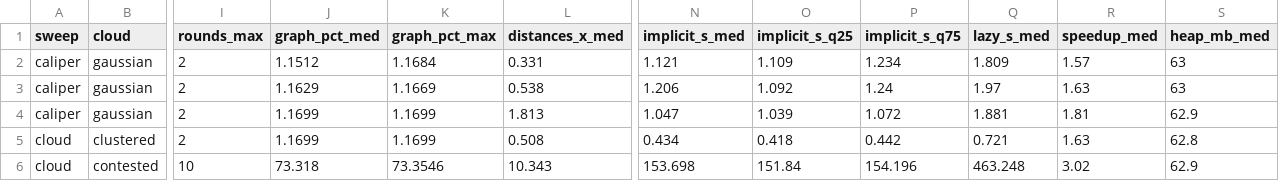
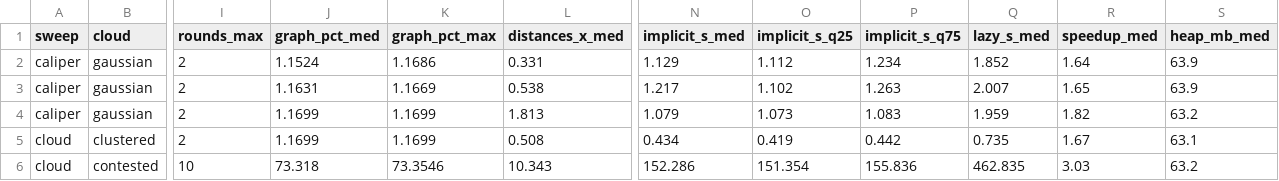
Before and after one commit to gcol33/couplr, a CSV file: paper/bench/results/implicit-grid-results.csv, drawn as a sheet; only a part is shown, gaps mark what is left out; the diff covers the shown part only; the diff names each change by its address in the sheet, - before the commit and + after, or states it on an @@ line.

```diff
--- a/paper/bench/results/implicit-grid-results.csv
+++ b/paper/bench/results/implicit-grid-results.csv
-J2 (graph_pct_med): 1.1512
+J2 (graph_pct_med): 1.1524
-K2 (graph_pct_max): 1.1684
+K2 (graph_pct_max): 1.1686
-N2 (implicit_s_med): 1.121
+N2 (implicit_s_med): 1.129
-O2 (implicit_s_q25): 1.109
+O2 (implicit_s_q25): 1.112
-Q2 (lazy_s_med): 1.809
+Q2 (lazy_s_med): 1.852
-R2 (speedup_med): 1.57
+R2 (speedup_med): 1.64
-S2:S3 (heap_mb_med): 63
+S2:S3 (heap_mb_med): 63.9
-J3 (graph_pct_med): 1.1629
+J3 (graph_pct_med): 1.1631
-N3 (implicit_s_med): 1.206
+N3 (implicit_s_med): 1.217
-O3 (implicit_s_q25): 1.092
+O3 (implicit_s_q25): 1.102
-P3 (implicit_s_q75): 1.24
+P3 (implicit_s_q75): 1.263
-Q3 (lazy_s_med): 1.97
+Q3 (lazy_s_med): 2.007
-R3 (speedup_med): 1.63
+R3 (speedup_med): 1.65
-N4 (implicit_s_med): 1.047
+N4 (implicit_s_med): 1.079
-O4 (implicit_s_q25): 1.039
+O4 (implicit_s_q25): 1.073
-P4 (implicit_s_q75): 1.072
+P4 (implicit_s_q75): 1.083
-Q4 (lazy_s_med): 1.881
+Q4 (lazy_s_med): 1.959
-R4 (speedup_med): 1.81
+R4 (speedup_med): 1.82
-S4 (heap_mb_med): 62.9
+S4 (heap_mb_med): 63.2
-O5 (implicit_s_q25): 0.418
+O5 (implicit_s_q25): 0.419
-Q5 (lazy_s_med): 0.721
+Q5 (lazy_s_med): 0.735
-R5 (speedup_med): 1.63
+R5 (speedup_med): 1.67
-S5 (heap_mb_med): 62.8
+S5 (heap_mb_med): 63.1
-N6 (implicit_s_med): 153.698
+N6 (implicit_s_med): 152.286
-O6 (implicit_s_q25): 151.84
+O6 (implicit_s_q25): 151.354
-P6 (implicit_s_q75): 154.196
+P6 (implicit_s_q75): 155.836
-Q6 (lazy_s_med): 463.248
+Q6 (lazy_s_med): 462.835
-R6 (speedup_med): 3.02
+R6 (speedup_med): 3.03
-S6 (heap_mb_med): 62.9
+S6 (heap_mb_med): 63.2
```
Also changed, not shown: 87 edited cells elsewhere in this file, paper/bench/results/implicit-grid-runs.csv, paper/bench/results/memory-results.csv, 14 other files.
